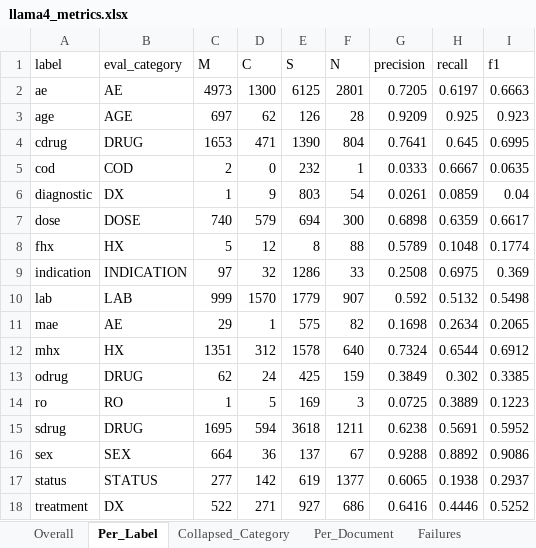
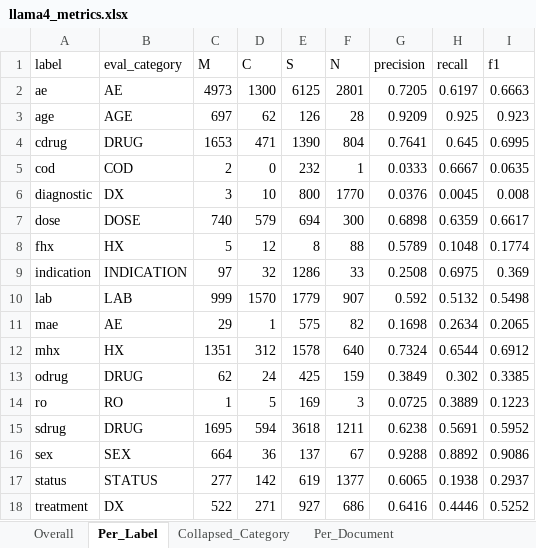
Before and after one commit to seldas/LLM4AE, an Excel workbook: publication/results/llama4_runs_FAERS/llama4_metrics.xlsx, sheet Per_Label, drawn as a sheet; values as stored, in another font and other column widths than the file's, no borders; the diff names each change by its address in the sheet, - before the commit and + after, or states it on an @@ line.

```diff
--- a/publication/results/llama4_runs_FAERS/llama4_metrics.xlsx (sheet Per_Label)
+++ b/publication/results/llama4_runs_FAERS/llama4_metrics.xlsx (sheet Per_Label)
-sheet tab: Failures
-C6 (M): 1
+C6 (M): 3
-D6 (C): 9
+D6 (C): 10
-E6 (S): 803
+E6 (S): 800
-F6 (N): 54
+F6 (N): 1770
-G6 (precision): 0.0261
+G6 (precision): 0.0376
-H6 (recall): 0.0859
+H6 (recall): 0.0045
-I6 (f1): 0.04
+I6 (f1): 0.008
```
Also changed, not shown: sheet Per_Document, sheet Overall, sheet Collapsed_Category, publication/results/bert_runs_FAERS_LOO/metrics.xlsx, 12 other files.
